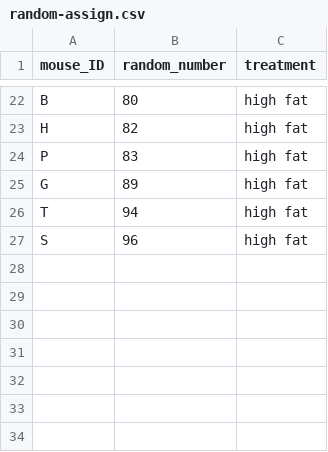
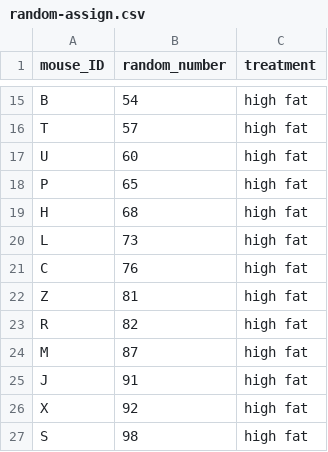
Before and after one commit to carpentries-incubator/statistical-experimental-design, a CSV file: data/random-assign.csv, drawn as a sheet; only a part is shown, gaps mark what is left out; the diff covers the shown part only.

```diff
--- a/data/random-assign.csv
+++ b/data/random-assign.csv
@@ -22,6 +15,13 @@
-"B",80,"high fat"
-"H",82,"high fat"
-"P",83,"high fat"
-"G",89,"high fat"
-"T",94,"high fat"
-"S",96,"high fat"
+"B",54,"high fat"
+"T",57,"high fat"
+"U",60,"high fat"
+"P",65,"high fat"
+"H",68,"high fat"
+"L",73,"high fat"
+"C",76,"high fat"
+"Z",81,"high fat"
+"R",82,"high fat"
+"M",87,"high fat"
+"J",91,"high fat"
+"X",92,"high fat"
+"S",98,"high fat"
```
Also changed, not shown: 9 added rows, 16 removed rows and 7 edited cells elsewhere in this file, 12 other files.
